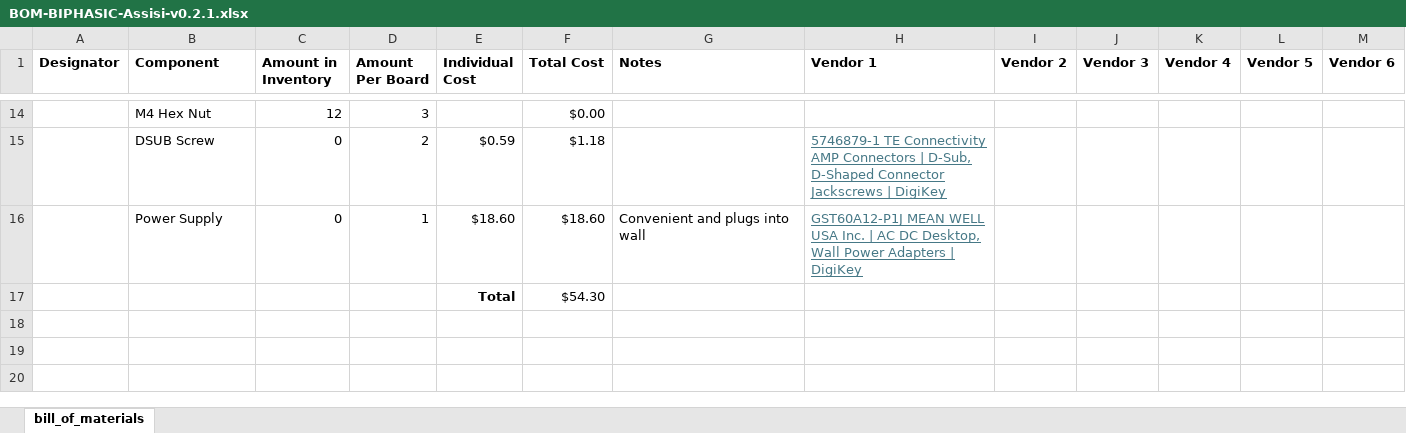
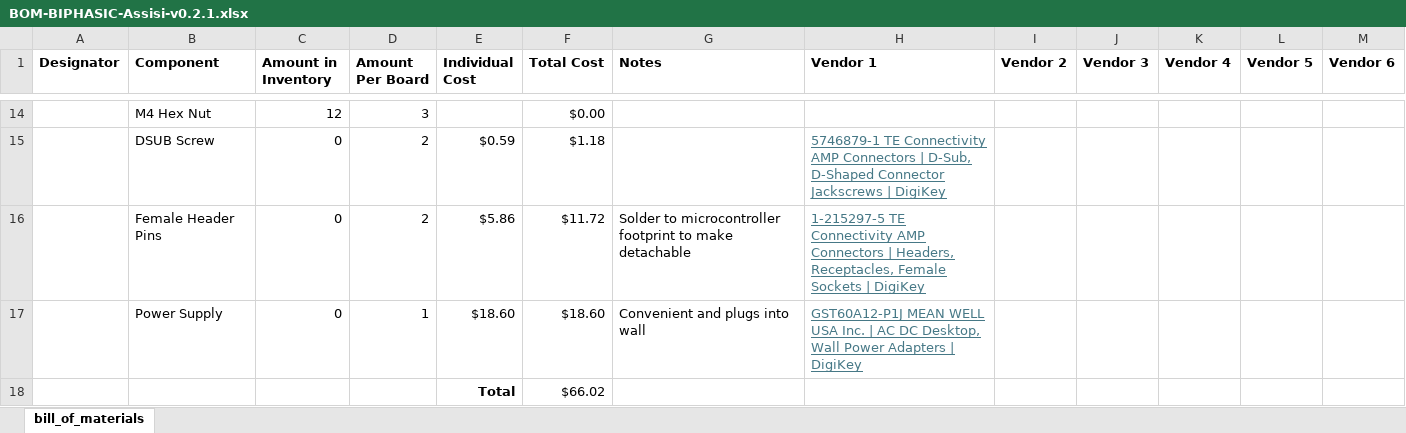
Before and after one commit to ARTS-Laboratory/Biphasic-data-acquisition-system, an Excel workbook: DAQ_design/Assisi/v0.2.1/BOM-BIPHASIC-Assisi-v0.2.1.xlsx, sheet bill_of_materials, drawn as a sheet; only a part is shown, gaps mark what is left out; values as stored, in another font and other column widths than the file's, no borders; addresses are those after the commit; the diff names each change by its address in the sheet, - before the commit and + after, or states it on an @@ line.

Commit message:
added header pins

```diff
--- a/DAQ_design/Assisi/v0.2.1/BOM-BIPHASIC-Assisi-v0.2.1.xlsx (sheet bill_of_materials)
+++ b/DAQ_design/Assisi/v0.2.1/BOM-BIPHASIC-Assisi-v0.2.1.xlsx (sheet bill_of_materials)
+row 16:  | Female Header Pins | 0 | 2 | $5.86 | $11.72 | Solder to microcontroller footprint to make detachable | 1-215297-5 TE Connectivity AMP Connectors | Headers, Receptacles, Female Sockets | DigiKey
-F18 (Total Cost): $54.30
+F18 (Total Cost): $66.02
```
Also changed, not shown: formulas that keep their value, 1 other file.
